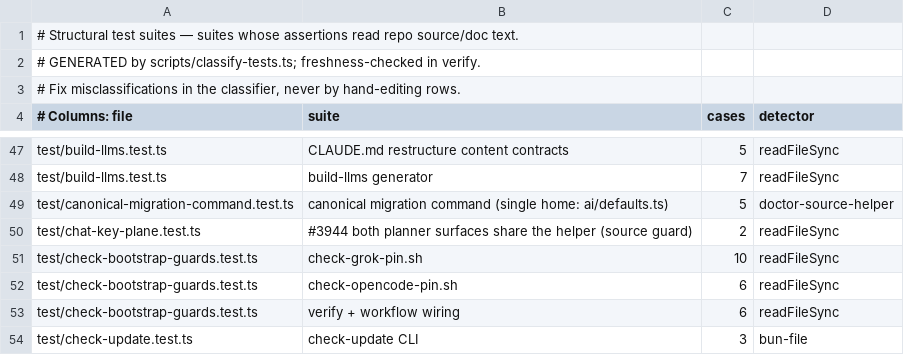
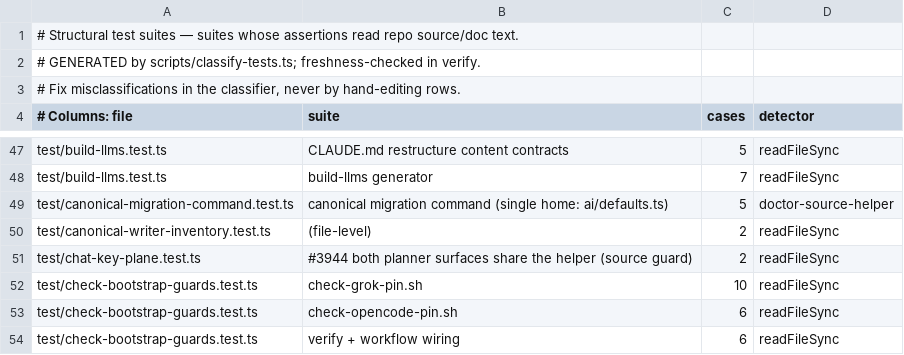
Before and after one commit to JamesSparkMojo/gbrain, a TSV file: scripts/structural-suites.tsv, drawn as a sheet; only a part is shown, gaps mark what is left out; the shorter side is filled out with more unchanged rows.

```diff
--- a/scripts/structural-suites.tsv
+++ b/scripts/structural-suites.tsv
@@ -49,2 +49,3 @@ test/build-llms.test.ts	build-llms generator	7	readFileSync
 test/canonical-migration-command.test.ts	canonical migration command (single home: ai/defaults.ts)	5	doctor-source-helper
+test/canonical-writer-inventory.test.ts	(file-level)	2	readFileSync
 test/chat-key-plane.test.ts	#3944 both planner surfaces share the helper (source guard)	2	readFileSync
```
Also changed, not shown: scripts/module-size-limits.tsv, 4 other files.
